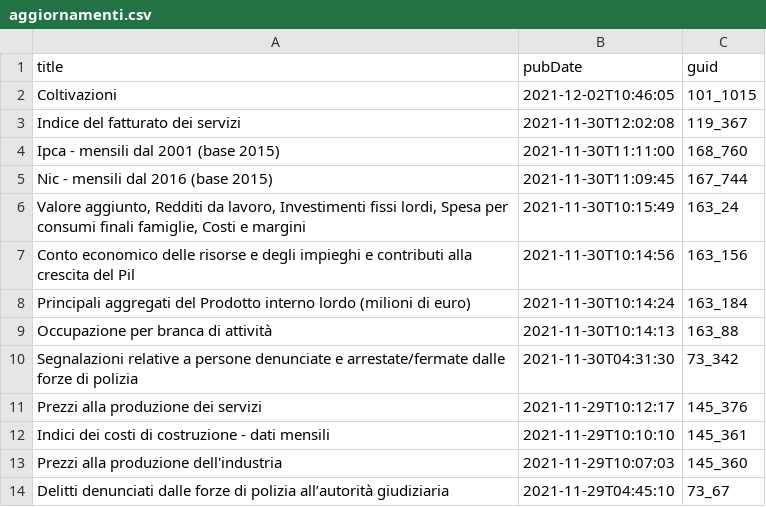
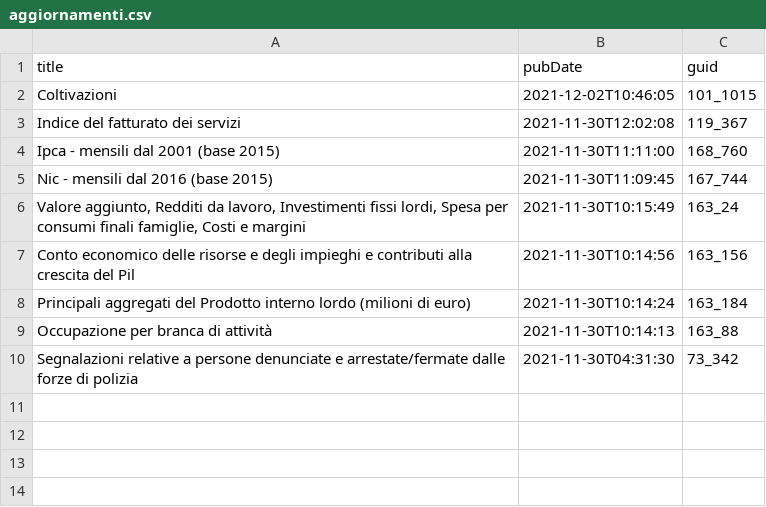
Before and after one commit to ondata/guida-api-istat, a CSV file: risorse/aggiornamenti.csv, drawn as a sheet.

```diff
--- a/risorse/aggiornamenti.csv
+++ b/risorse/aggiornamenti.csv
@@ -10,5 +10 @@ Occupazione per branca di attività,2021-11-30T10:14:13,163_88
 Segnalazioni relative a persone denunciate e arrestate/fermate dalle forze di polizia,2021-11-30T04:31:30,73_342
-Prezzi alla produzione dei servizi,2021-11-29T10:12:17,145_376
-Indici dei costi di costruzione - dati mensili,2021-11-29T10:10:10,145_361
-Prezzi alla produzione dell'industria,2021-11-29T10:07:03,145_360
-Delitti denunciati dalle forze di polizia all’autorità giudiziaria,2021-11-29T04:45:10,73_67
```
Also changed, not shown: 1 other file.
